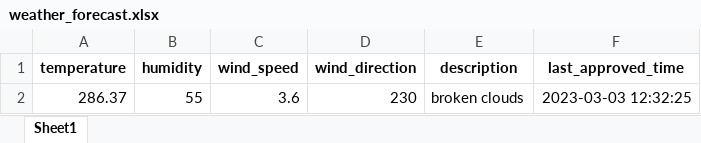
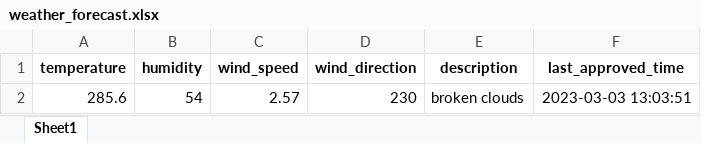
Before and after one commit to 13w13/test, an Excel workbook: weather_forecast.xlsx, sheet Sheet1, drawn as a sheet; values as stored, in another font and other column widths than the file's, no borders; removed rows and columns are numbered as before the commit, all else as after; the diff names each change by its address in the sheet, - before the commit and + after, or states it on an @@ line.

Commit message:
Update weather forecast

```diff
--- a/weather_forecast.xlsx (sheet Sheet1)
+++ b/weather_forecast.xlsx (sheet Sheet1)
-row 2: 286.37 | 55 | 3.6 | 230 | broken clouds | 2023-03-03 12:32:25
+row 2: 285.6 | 54 | 2.57 | 230 | broken clouds | 2023-03-03 13:03:51
```
